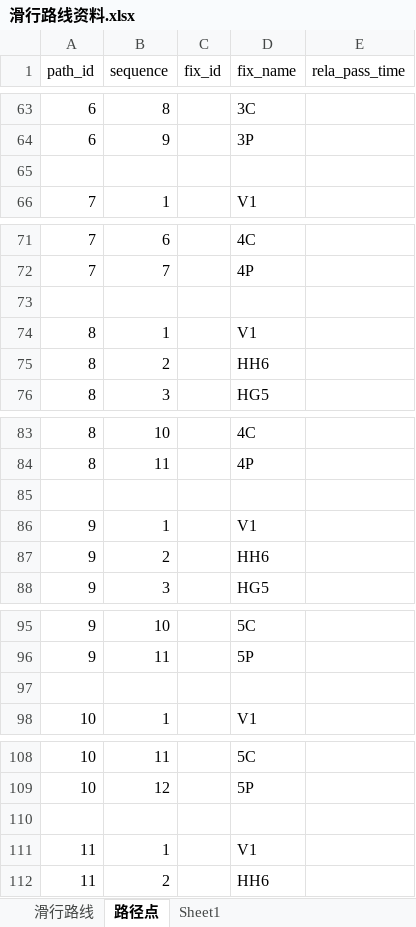
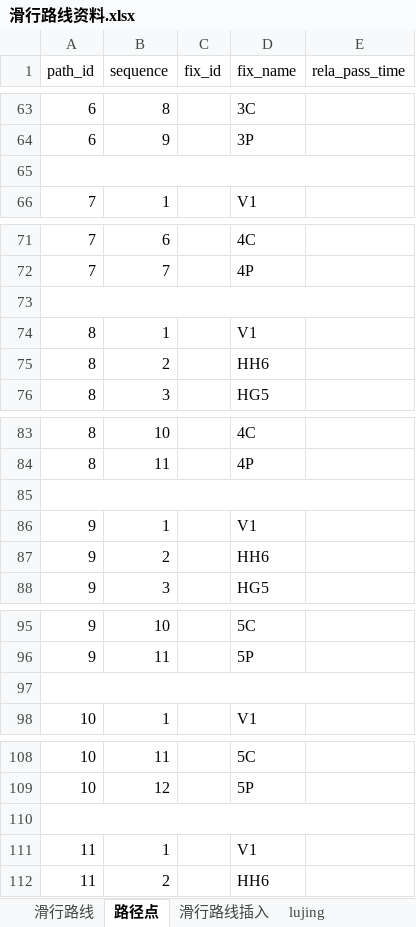
Before and after one commit to CDShen/SmartController, an Excel workbook: project/doc/滑行路线资料.xlsx, sheet 路径点, drawn as a sheet; only a part is shown, gaps mark what is left out; values as stored, in another font and other column widths than the file's, no cell formats; the diff covers the shown part only; the diff names each change by its address in the sheet, - before the commit and + after, or states it on an @@ line.

```diff
--- a/project/doc/滑行路线资料.xlsx (sheet 路径点)
+++ b/project/doc/滑行路线资料.xlsx (sheet 路径点)
-sheet tab: Sheet1
+sheet tab: 滑行路线插入
+sheet tab: lujing
+A65:E65 merged
+A73:E73 merged
+A85:E85 merged
+A97:E97 merged
+A110:E110 merged
```
Also changed, not shown: 189 added rows and merged cells elsewhere in this sheet, sheet 滑行路线插入, cell formats, 3 other files.
